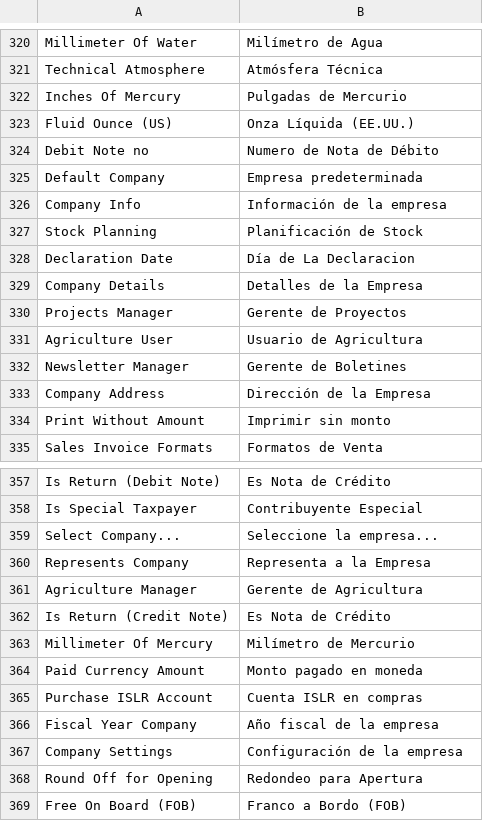
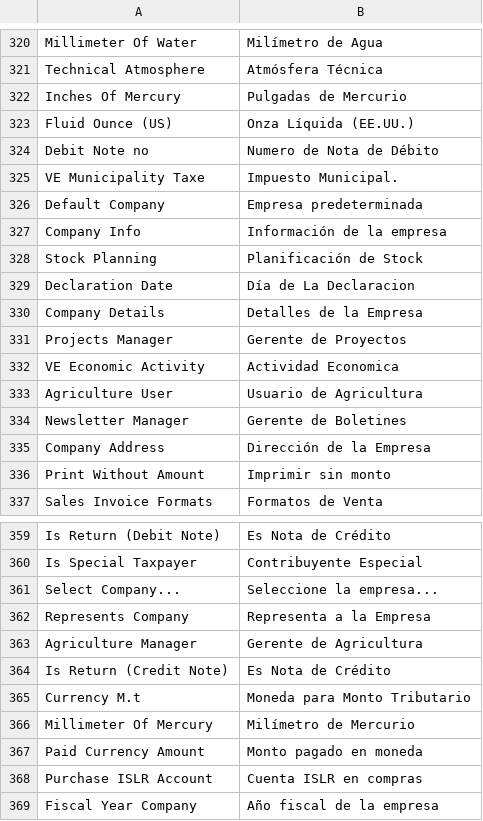
Before and after one commit to dev-alex04/l10n_ve, a CSV file: l10n_ve/translations/es.csv, drawn as a sheet; only a part is shown, gaps mark what is left out; the shorter side is filled out with more unchanged rows; the diff names each change by its address in the sheet, - before the commit and + after, or states it on an @@ line.

Commit message:
Traducciones

```diff
--- a/l10n_ve/translations/es.csv
+++ b/l10n_ve/translations/es.csv
+row 325: VE Municipality Taxe | Impuesto Municipal.
+row 332: VE Economic Activity | Actividad Economica
+row 365: Currency M.t | Moneda para Monto Tributario
```
